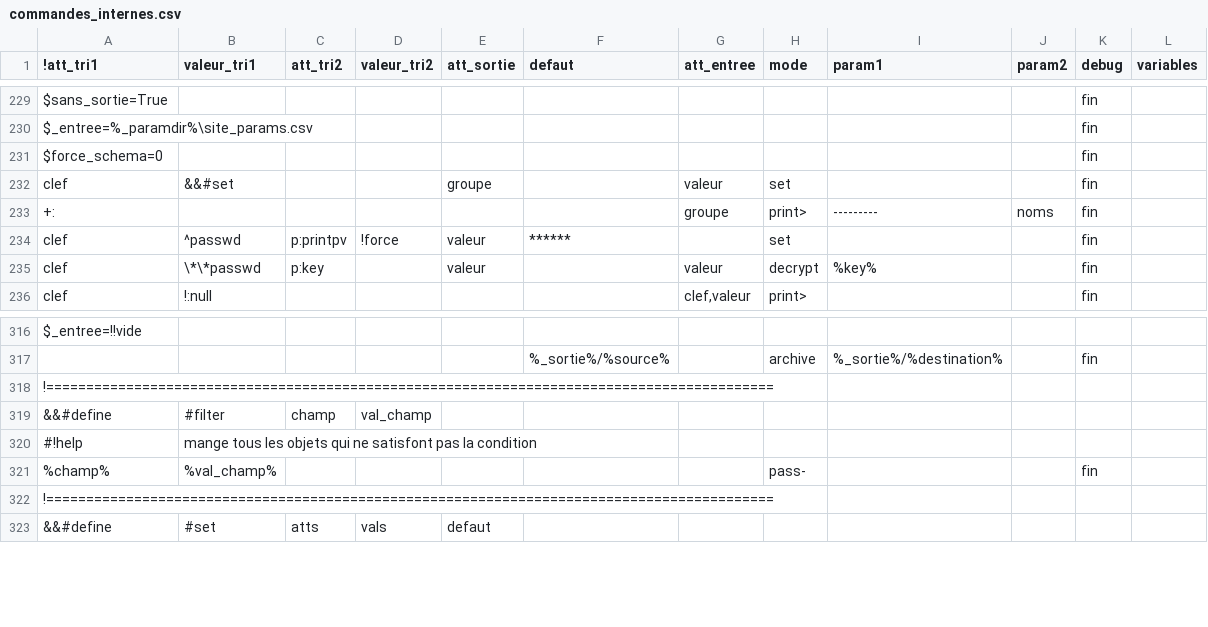
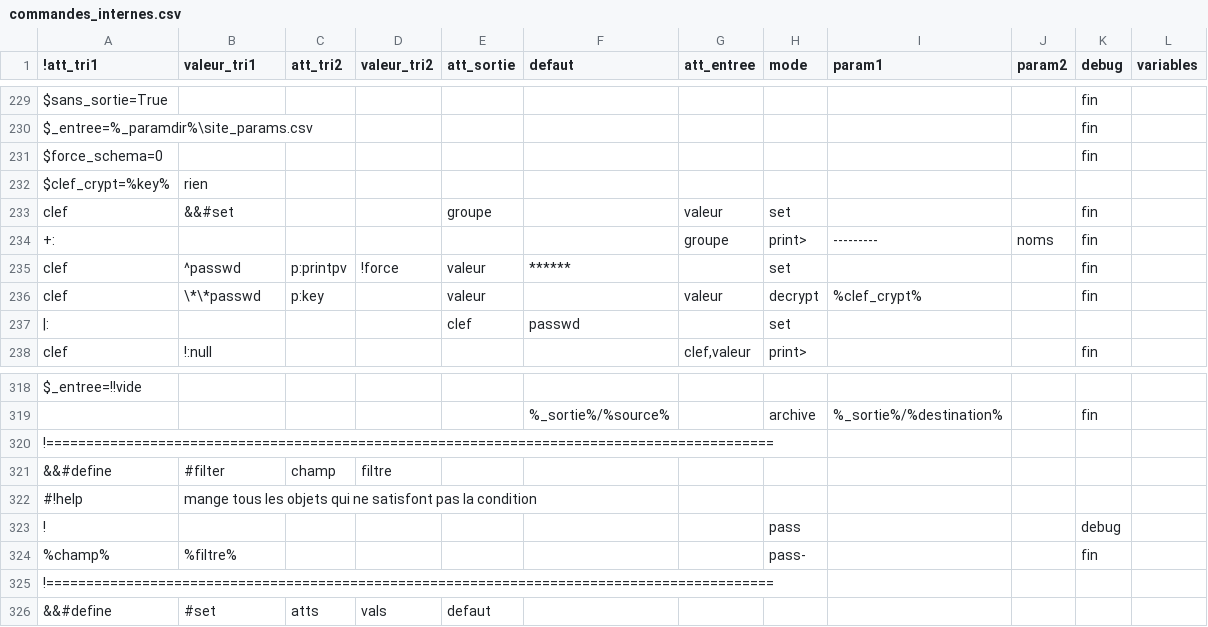
Before and after one commit to service-GCT-EMS/pyetl, a CSV file: pyetl/moteur/fonctions/commandes_internes.csv, drawn as a sheet; only a part is shown, gaps mark what is left out.

```diff
--- a/pyetl/moteur/fonctions/commandes_internes.csv
+++ b/pyetl/moteur/fonctions/commandes_internes.csv
@@ -231,2 +231,3 @@ $_entree=%_paramdir%\site_params.csv;;;;;;;;;;fin;
 $force_schema=0;;;;;;;;;;fin;
+$clef_crypt=%key%;rien;;;;
 clef;&&#set;;;groupe;;valeur;set;;;fin;
@@ -234,3 +235,4 @@ clef;&&#set;;;groupe;;valeur;set;;;fin;
 clef;^passwd;p:printpv;!force;valeur;******;;set;;;fin;
-clef;\*\*passwd;p:key;;valeur;;valeur;decrypt;%key%;;fin;
+clef;\*\*passwd;p:key;;valeur;;valeur;decrypt;%clef_crypt%;;fin;
+|:;;;;clef;passwd;;set;;;
 clef;!:null;;;;;clef,valeur;print>;;;fin;
@@ -318,5 +320,6 @@ $_entree=!!vide;;;;;;;;;;;
 !===========================================================================================;;;;;;;;;;;
-&&#define;#filter;champ;val_champ;;;;;;;;
+&&#define;#filter;champ;filtre;;;;;;;;
 #!help;mange tous les objets qui ne satisfont pas la condition ;;;;;;;;;;
-%champ%;%val_champ%;;;;;;pass-;;;fin;
+!;;;;;;;pass;;;debug;
+%champ%;%filtre%;;;;;;pass-;;;fin;
 !===========================================================================================;;;;;;;;;;;
```
Also changed, not shown: 6 other files.
